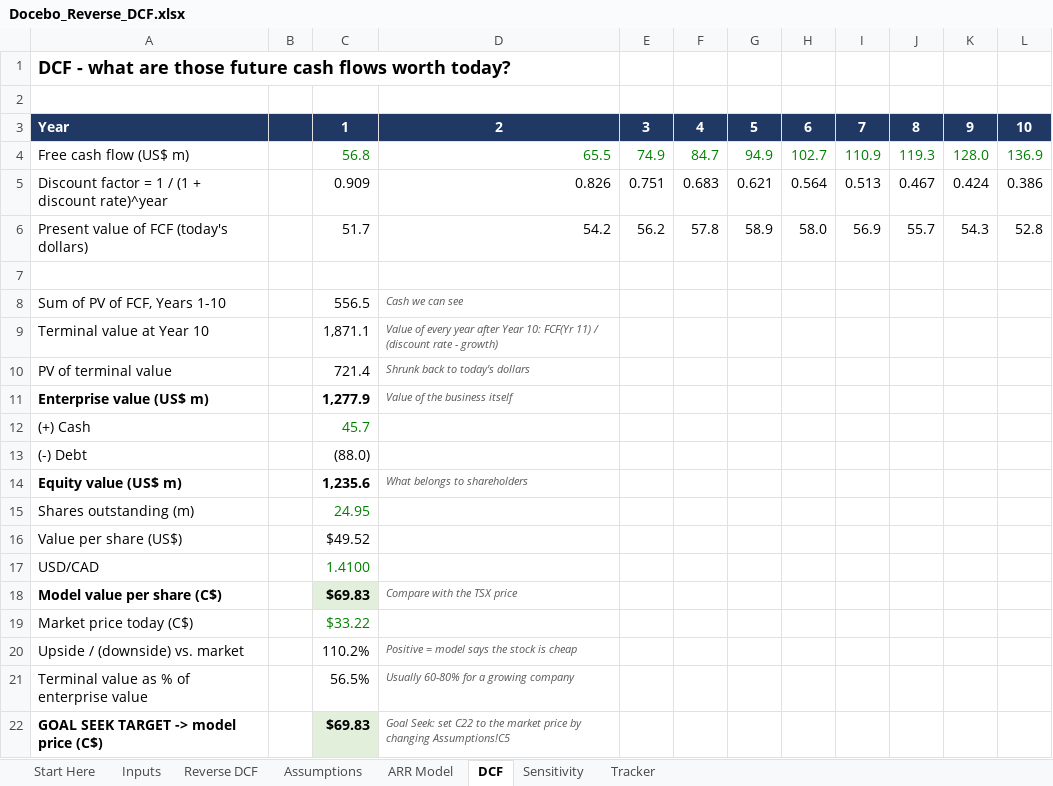
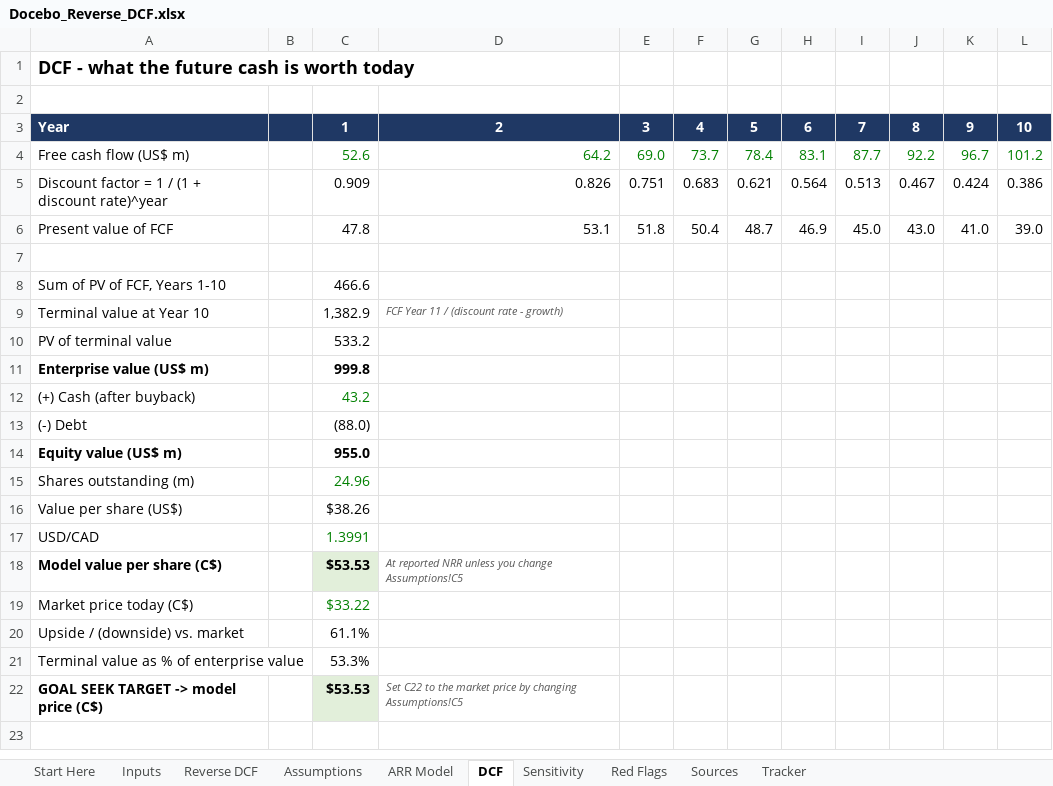
Before and after one commit to alazarnoah-create/TICKET-BOT-, an Excel workbook: docebo-reverse-dcf/Docebo_Reverse_DCF.xlsx, sheet DCF, drawn as a sheet; values as stored, in another font and other column widths than the file's, no borders; removed rows and columns are numbered as before the commit, all else as after; the diff names each change by its address in the sheet, - before the commit and + after, or states it on an @@ line.

```diff
--- a/docebo-reverse-dcf/Docebo_Reverse_DCF.xlsx (sheet DCF)
+++ b/docebo-reverse-dcf/Docebo_Reverse_DCF.xlsx (sheet DCF)
+sheet tab: Red Flags
+sheet tab: Sources
-A1: …- what are those future cash flows worth today?
+A1: …- what the future cash is worth today
-C4: 56.8
+C4: 52.6
-D4: 65.5
+D4: 64.2
-E4: 74.9
+E4: 69.0
-F4: 84.7
+F4: 73.7
-G4: 94.9
+G4: 78.4
-H4: 102.7
+H4: 83.1
-I4: 110.9
+I4: 87.7
-J4: 119.3
+J4: 92.2
-K4: 128.0
+K4: 96.7
-L4: 136.9
+L4: 101.2
-row 6: Present value of FCF (today's dollars) |  | 51.7 | 54.2 | 56.2 | 57.8 | 58.9 | 58.0 | 56.9 | 55.7 | 54.3 | 52.8
+row 6: Present value of FCF |  | 47.8 | 53.1 | 51.8 | 50.4 | 48.7 | 46.9 | 45.0 | 43.0 | 41.0 | 39.0
-C8: 556.5
+C8: 466.6
-D8: Cash we can see
+D8: (empty)
-C9: 1,871.1
+C9: 1,382.9
-D9: Value of every year after Year 10: FCF(Yr 11) / (discount…
+D9: FCF Year 11 / (discount…
-C10: 721.4
+C10: 533.2
-D10: Shrunk back to today's dollars
+D10: (empty)
-C11: 1,277.9
+C11: 999.8
-D11: Value of the business itself
+D11: (empty)
-row 12: (+) Cash |  | 45.7
+row 12: (+) Cash (after buyback) |  | 43.2
-C14: 1,235.6
+C14: 955.0
-D14: What belongs to shareholders
+D14: (empty)
-C15: 24.95
+C15: 24.96
-C16: $49.52
+C16: $38.26
-C17: 1.4100
+C17: 1.3991
-C18: $69.83
+C18: $53.53
-D18: Compare with the TSX price
+D18: At reported NRR unless you change Assumptions!C5
-C20: 110.2%
+C20: 61.1%
-D20: Positive = model says the stock is cheap
+D20: (empty)
-C21: 56.5%
+C21: 53.3%
-D21: Usually 60-80% for a growing company
+D21: (empty)
-C22: $69.83
+C22: $53.53
-D22: Goal Seek: set C22 to…
+D22: Set C22 to…
```
Also changed, not shown: sheet Reverse DCF, sheet Sensitivity, sheet ARR Model, sheet Inputs, sheet Assumptions, sheet Start Here, 1 more sheet, formulas that keep their value, 5 other files.
